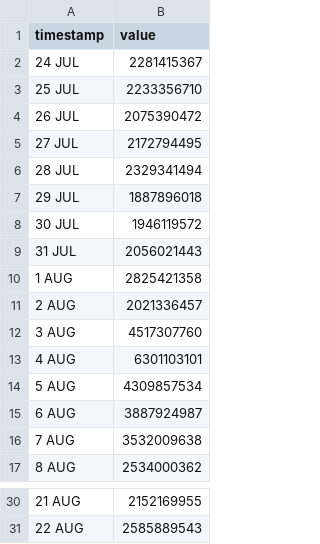
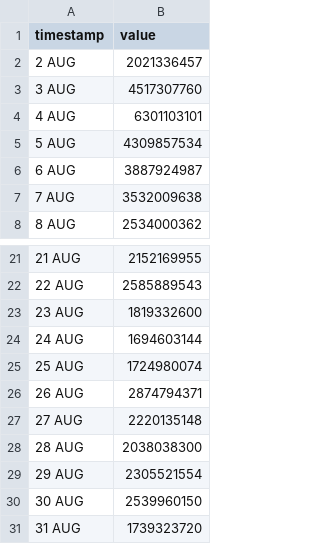
Before and after one commit to HEATLabs/HEAT-Labs-Configs, a CSV file: cf-export/data_cached.csv, drawn as a sheet; only a part is shown, gaps mark what is left out.

Commit message:
updated cloudflare traffic data

```diff
--- a/cf-export/data_cached.csv
+++ b/cf-export/data_cached.csv
@@ -1,11 +1,2 @@
 timestamp,value
-24 JUL,2281415367
-25 JUL,2233356710
-26 JUL,2075390472
-27 JUL,2172794495
-28 JUL,2329341494
-29 JUL,1887896018
-30 JUL,1946119572
-31 JUL,2056021443
-1 AUG,2825421358
 2 AUG,2021336457
@@ -31 +22,10 @@ timestamp,value
 22 AUG,2585889543
+23 AUG,1819332600
+24 AUG,1694603144
+25 AUG,1724980074
+26 AUG,2874794371
+27 AUG,2220135148
+28 AUG,2038038300
+29 AUG,2305521554
+30 AUG,2539960150
+31 AUG,1739323720
```
Also changed, not shown: cf-export/total_data_served.csv, cf-export/total_requests.csv, 2 other files.
